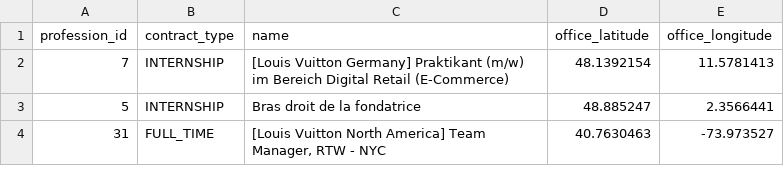
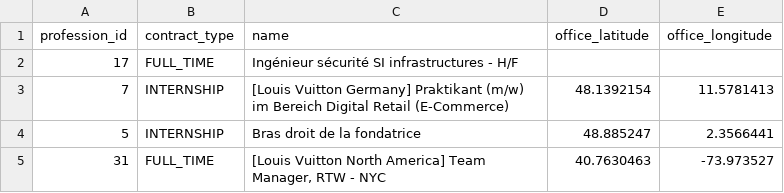
Before and after one commit to dskliarov/noveo, a CSV file: priv/data/technical-test-jobs.csv, drawn as a sheet; only a part is shown.

```diff
--- a/priv/data/technical-test-jobs.csv
+++ b/priv/data/technical-test-jobs.csv
@@ -1,2 +1,3 @@
 profession_id,contract_type,name,office_latitude,office_longitude
+17,FULL_TIME,Ingénieur sécurité SI infrastructures - H/F,,
 7,INTERNSHIP,[Louis Vuitton Germany] Praktikant (m/w) im Bereich Digital Retail (E-Commerce),48.1392154,11.5781413
```
Also changed, not shown: 8 other files.
